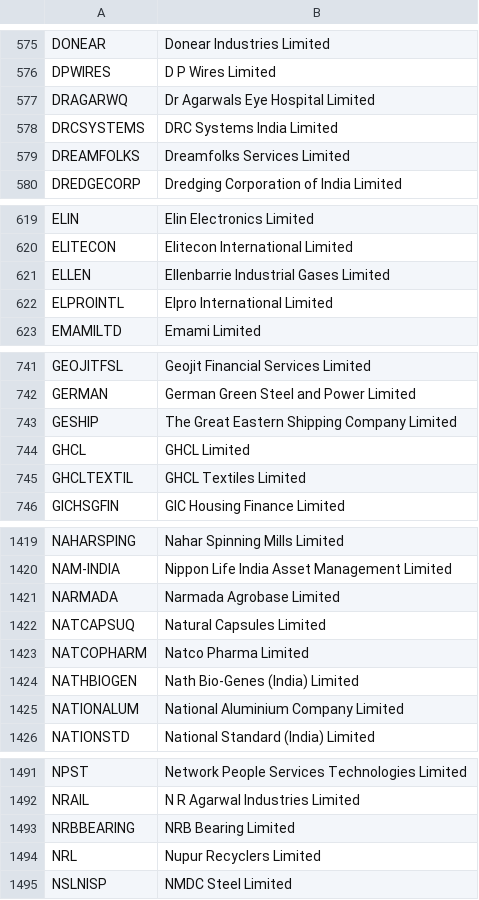
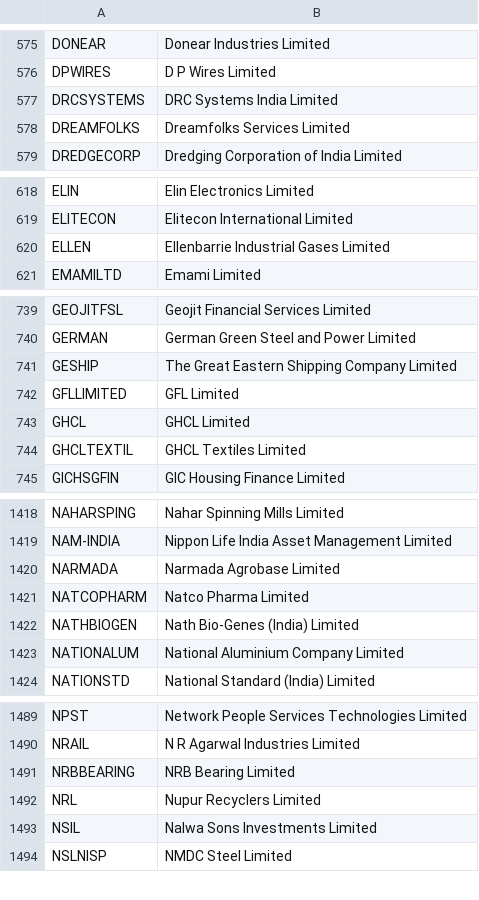
Before and after one commit to chudasamaayui0502-droid/ayushchudasama.github.io, a CSV file: screener/nse_equity_fallback.csv, drawn as a sheet; only a part is shown, gaps mark what is left out; removed rows and columns are numbered as before the commit, all else as after; the diff covers the shown part only; the diff names each change by its address in the sheet, - before the commit and + after, or states it on an @@ line.

```diff
--- a/screener/nse_equity_fallback.csv
+++ b/screener/nse_equity_fallback.csv
-row 577: DRAGARWQ | Dr Agarwals Eye Hospital Limited
-row 622: ELPROINTL | Elpro International Limited
+row 742: GFLLIMITED | GFL Limited
-row 1422: NATCAPSUQ | Natural Capsules Limited
+row 1493: NSIL | Nalwa Sons Investments Limited
```
Also changed, not shown: 1 added row elsewhere in this file, 3 other files.
